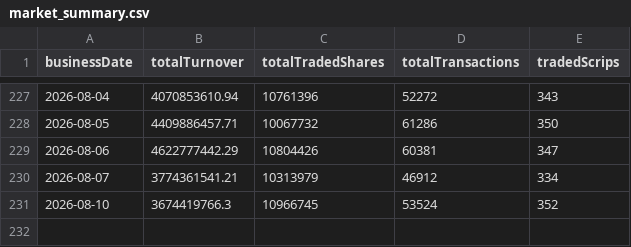
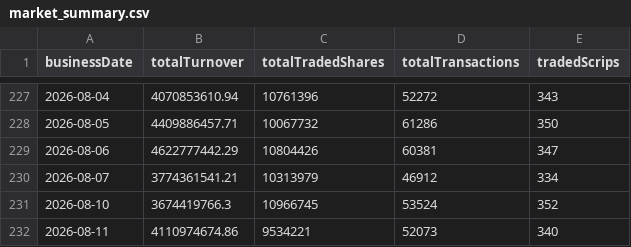
Before and after one commit to Aabaran7/nepse-forecast, a CSV file: data-mirror/archive/market_summary.csv, drawn as a sheet; only a part is shown, gaps mark what is left out; the diff names each change by its address in the sheet, - before the commit and + after, or states it on an @@ line.

```diff
--- a/data-mirror/archive/market_summary.csv
+++ b/data-mirror/archive/market_summary.csv
+row 232: 2026-08-11 | 4110974674.86 | 9534221 | 52073 | 340
```
Also changed, not shown: data-mirror/archive/_manifest.csv, data-mirror/archive/indices.csv, 7 other files.
